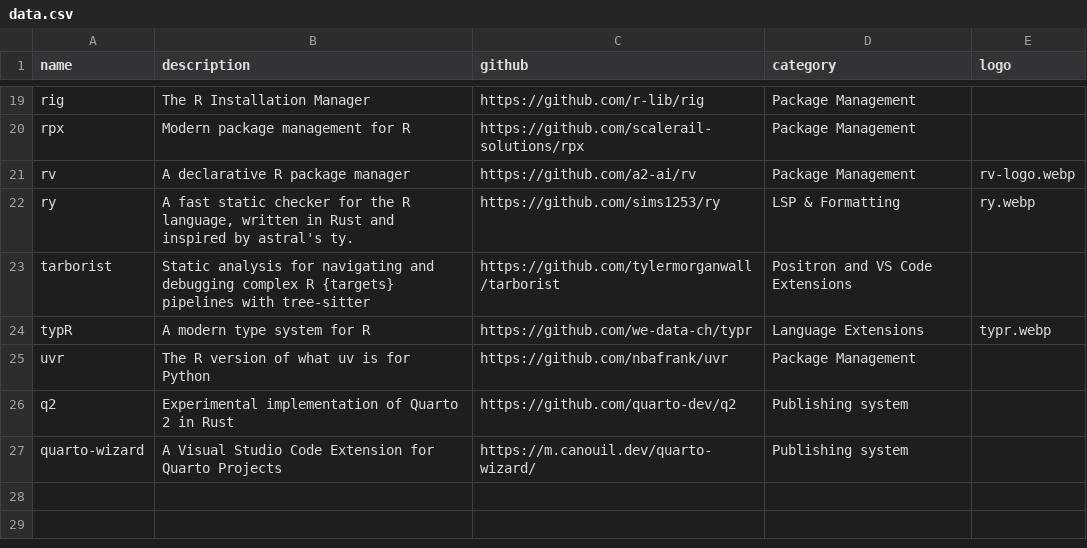
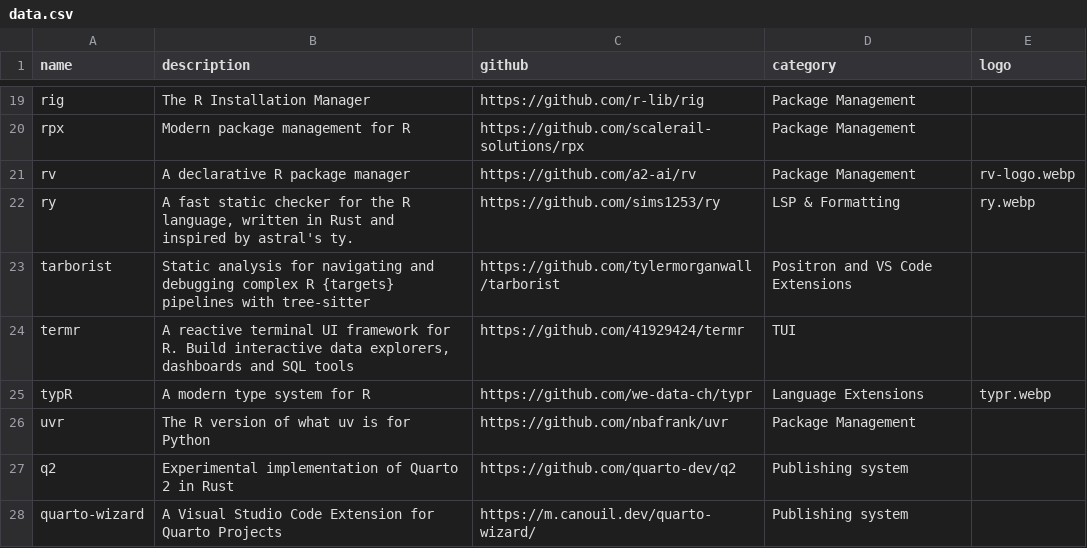
Before and after one commit to novica/r-devs, a CSV file: data.csv, drawn as a sheet; only a part is shown, gaps mark what is left out; the diff names each change by its address in the sheet, - before the commit and + after, or states it on an @@ line.

Commit message:
Update data.csv

```diff
--- a/data.csv
+++ b/data.csv
+row 24: termr | A reactive terminal UI framework for R. Build interactive data explorers, dashboards and SQL tools | https://github.com/41929424/termr | TUI
```
